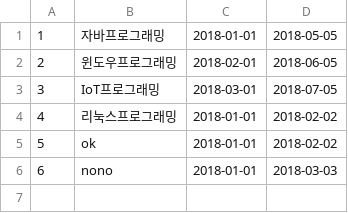
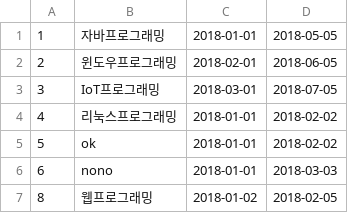
Before and after one commit to kyungmyeongsu/bitcamp, a CSV file: bitcamp-java-project/data/classroom.csv, drawn as a sheet.

```diff
--- a/bitcamp-java-project/data/classroom.csv
+++ b/bitcamp-java-project/data/classroom.csv
@@ -6 +6,2 @@
 6,nono,2018-01-01,2018-03-03,
+8,웹프로그래밍,2018-01-02,2018-02-05,
```
Also changed, not shown: bitcamp-java-project/data/task.csv, 28 other files.
